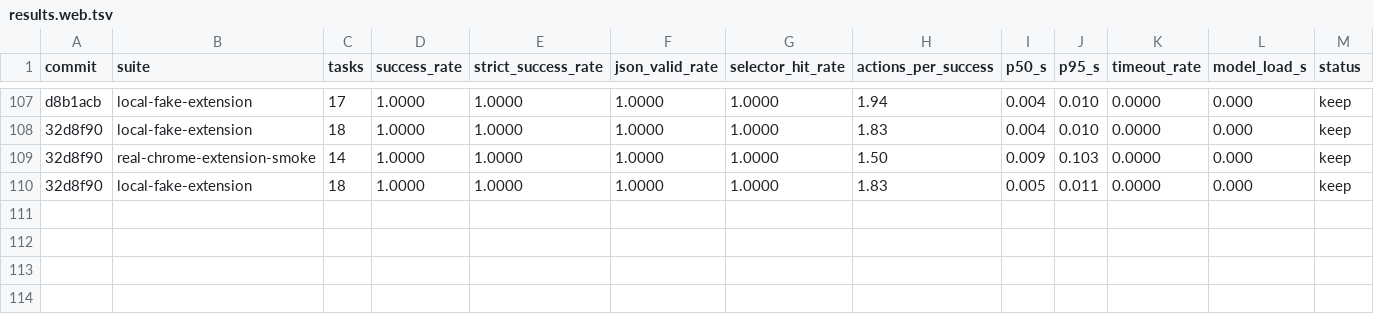
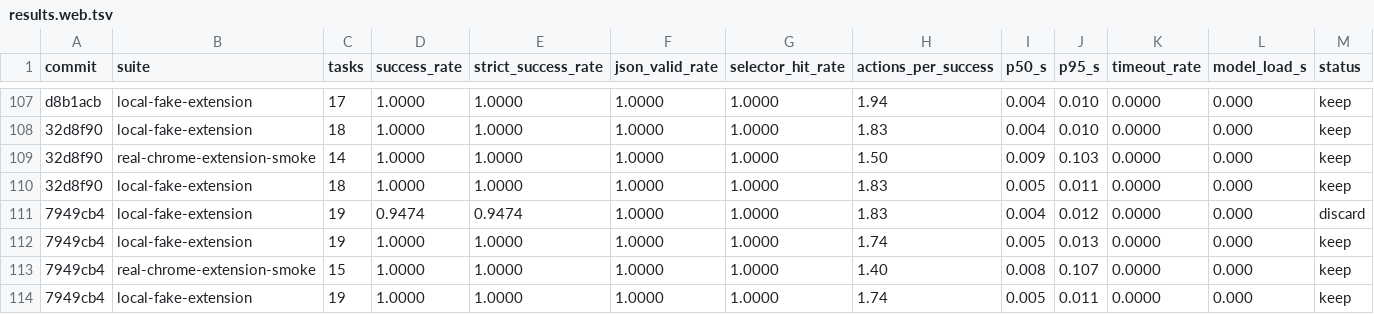
Before and after one commit to killerapp/gemma-gem-extension, a TSV file: results.web.tsv, drawn as a sheet; only a part is shown, gaps mark what is left out; rows hold the shown columns only; the diff names each change by its address in the sheet, - before the commit and + after, or states it on an @@ line.

Commit message:
Benchmark rank actions contract

```diff
--- a/results.web.tsv
+++ b/results.web.tsv
+row 111: 7949cb4 | local-fake-extension | 19 | 0.9474 | 0.9474 | 1.0000 | 1.0000 | 1.83 | 0.004 | 0.012 | 0.0000 | 0.000 | discard
+row 112: 7949cb4 | local-fake-extension | 19 | 1.0000 | 1.0000 | 1.0000 | 1.0000 | 1.74 | 0.005 | 0.013 | 0.0000 | 0.000 | keep
+row 113: 7949cb4 | real-chrome-extension-smoke | 15 | 1.0000 | 1.0000 | 1.0000 | 1.0000 | 1.40 | 0.008 | 0.107 | 0.0000 | 0.000 | keep
+row 114: 7949cb4 | local-fake-extension | 19 | 1.0000 | 1.0000 | 1.0000 | 1.0000 | 1.74 | 0.005 | 0.011 | 0.0000 | 0.000 | keep
```
Also changed, not shown: 5 other files.
